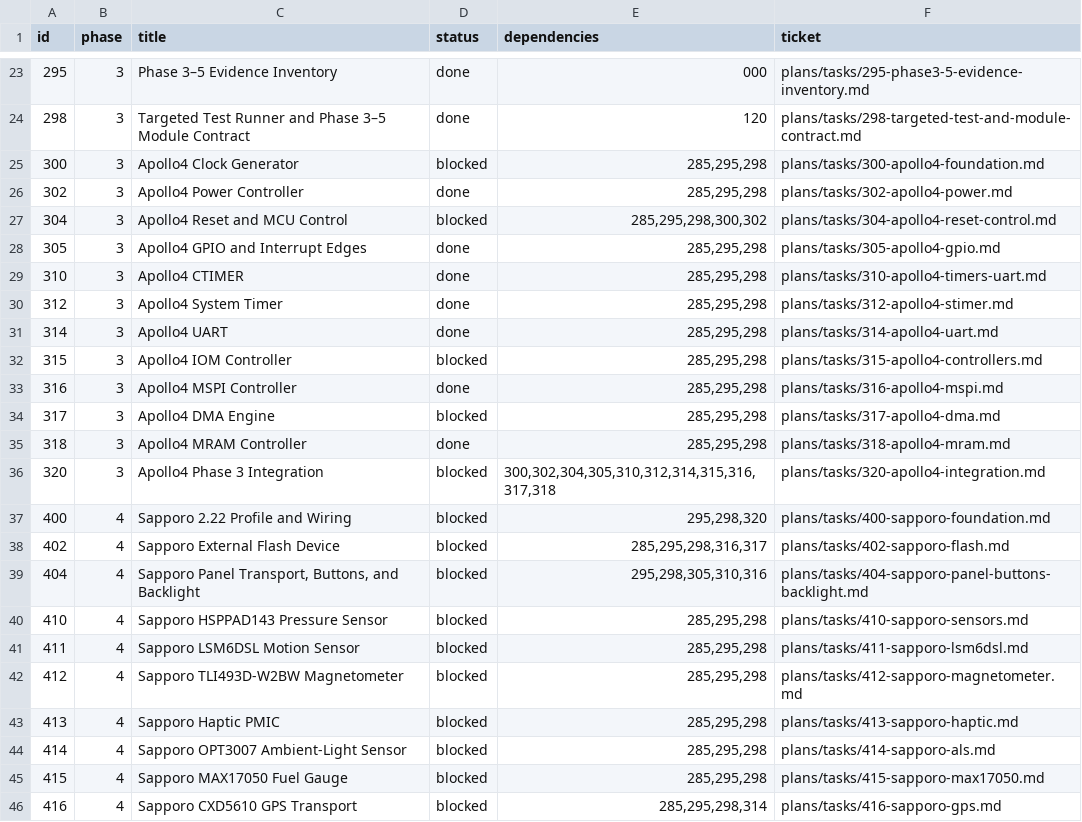
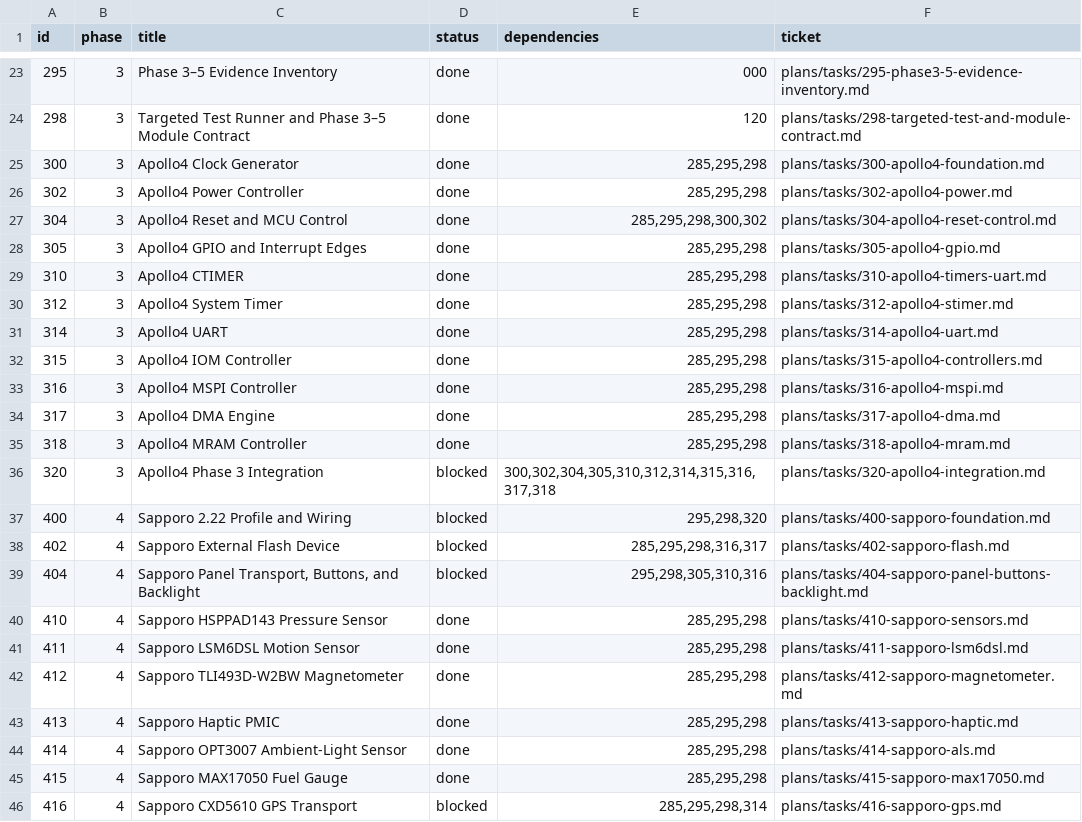
Before and after one commit to palmsnipe/suunto-emu, a TSV file: plans/index.tsv, drawn as a sheet; only a part is shown, gaps mark what is left out.

Commit message:
Mark tickets 300/304/315/317/410-415 as done
All Phase 3 controller tickets (300, 304, 315, 317) and all Phase 4
sensor tickets (410-415) have implemented modules, passing tests,
verified evidence, and clean make check/make sanitize runs. Index and
ticket metadata updated consistently.

Generated by Mistral Vibe.
Co-Authored-By: Mistral Vibe <vibe@mistral.ai>

```diff
--- a/plans/index.tsv
+++ b/plans/index.tsv
@@ -24,5 +24,5 @@ id	phase	title	status	dependencies	ticket
 298	3	Targeted Test Runner and Phase 3–5 Module Contract	done	120	plans/tasks/298-targeted-test-and-module-contract.md
-300	3	Apollo4 Clock Generator	blocked	285,295,298	plans/tasks/300-apollo4-foundation.md
+300	3	Apollo4 Clock Generator	done	285,295,298	plans/tasks/300-apollo4-foundation.md
 302	3	Apollo4 Power Controller	done	285,295,298	plans/tasks/302-apollo4-power.md
-304	3	Apollo4 Reset and MCU Control	blocked	285,295,298,300,302	plans/tasks/304-apollo4-reset-control.md
+304	3	Apollo4 Reset and MCU Control	done	285,295,298,300,302	plans/tasks/304-apollo4-reset-control.md
 305	3	Apollo4 GPIO and Interrupt Edges	done	285,295,298	plans/tasks/305-apollo4-gpio.md
@@ -31,5 +31,5 @@ id	phase	title	status	dependencies	ticket
 314	3	Apollo4 UART	done	285,295,298	plans/tasks/314-apollo4-uart.md
-315	3	Apollo4 IOM Controller	blocked	285,295,298	plans/tasks/315-apollo4-controllers.md
+315	3	Apollo4 IOM Controller	done	285,295,298	plans/tasks/315-apollo4-controllers.md
 316	3	Apollo4 MSPI Controller	done	285,295,298	plans/tasks/316-apollo4-mspi.md
-317	3	Apollo4 DMA Engine	blocked	285,295,298	plans/tasks/317-apollo4-dma.md
+317	3	Apollo4 DMA Engine	done	285,295,298	plans/tasks/317-apollo4-dma.md
 318	3	Apollo4 MRAM Controller	done	285,295,298	plans/tasks/318-apollo4-mram.md
@@ -39,8 +39,8 @@ id	phase	title	status	dependencies	ticket
 404	4	Sapporo Panel Transport, Buttons, and Backlight	blocked	295,298,305,310,316	plans/tasks/404-sapporo-panel-buttons-backlight.md
-410	4	Sapporo HSPPAD143 Pressure Sensor	blocked	285,295,298	plans/tasks/410-sapporo-sensors.md
-411	4	Sapporo LSM6DSL Motion Sensor	blocked	285,295,298	plans/tasks/411-sapporo-lsm6dsl.md
-412	4	Sapporo TLI493D-W2BW Magnetometer	blocked	285,295,298	plans/tasks/412-sapporo-magnetometer.md
-413	4	Sapporo Haptic PMIC	blocked	285,295,298	plans/tasks/413-sapporo-haptic.md
-414	4	Sapporo OPT3007 Ambient-Light Sensor	blocked	285,295,298	plans/tasks/414-sapporo-als.md
-415	4	Sapporo MAX17050 Fuel Gauge	blocked	285,295,298	plans/tasks/415-sapporo-max17050.md
+410	4	Sapporo HSPPAD143 Pressure Sensor	done	285,295,298	plans/tasks/410-sapporo-sensors.md
+411	4	Sapporo LSM6DSL Motion Sensor	done	285,295,298	plans/tasks/411-sapporo-lsm6dsl.md
+412	4	Sapporo TLI493D-W2BW Magnetometer	done	285,295,298	plans/tasks/412-sapporo-magnetometer.md
+413	4	Sapporo Haptic PMIC	done	285,295,298	plans/tasks/413-sapporo-haptic.md
+414	4	Sapporo OPT3007 Ambient-Light Sensor	done	285,295,298	plans/tasks/414-sapporo-als.md
+415	4	Sapporo MAX17050 Fuel Gauge	done	285,295,298	plans/tasks/415-sapporo-max17050.md
 416	4	Sapporo CXD5610 GPS Transport	blocked	285,295,298,314	plans/tasks/416-sapporo-gps.md
```
Also changed, not shown: 10 other files.
